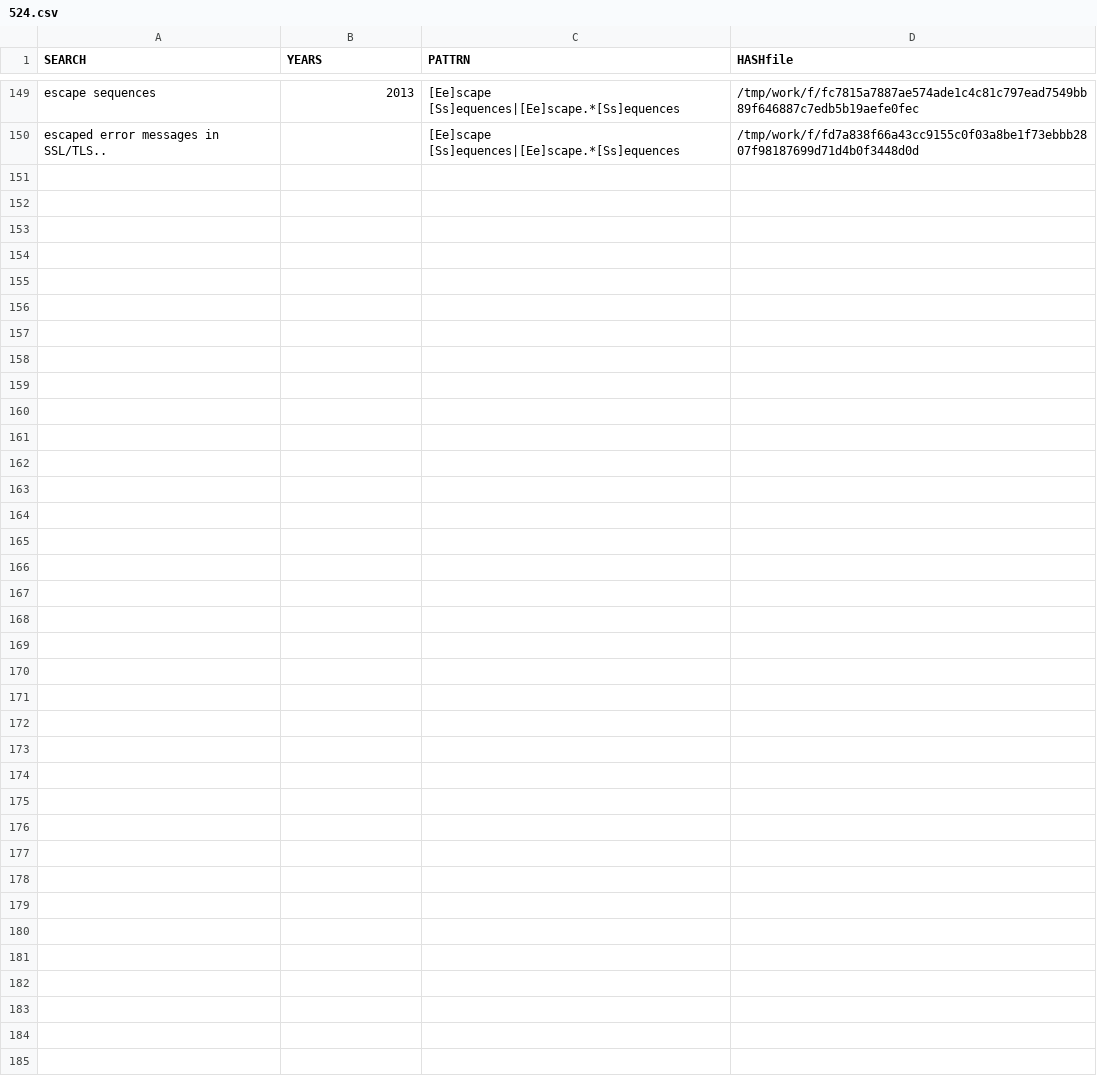
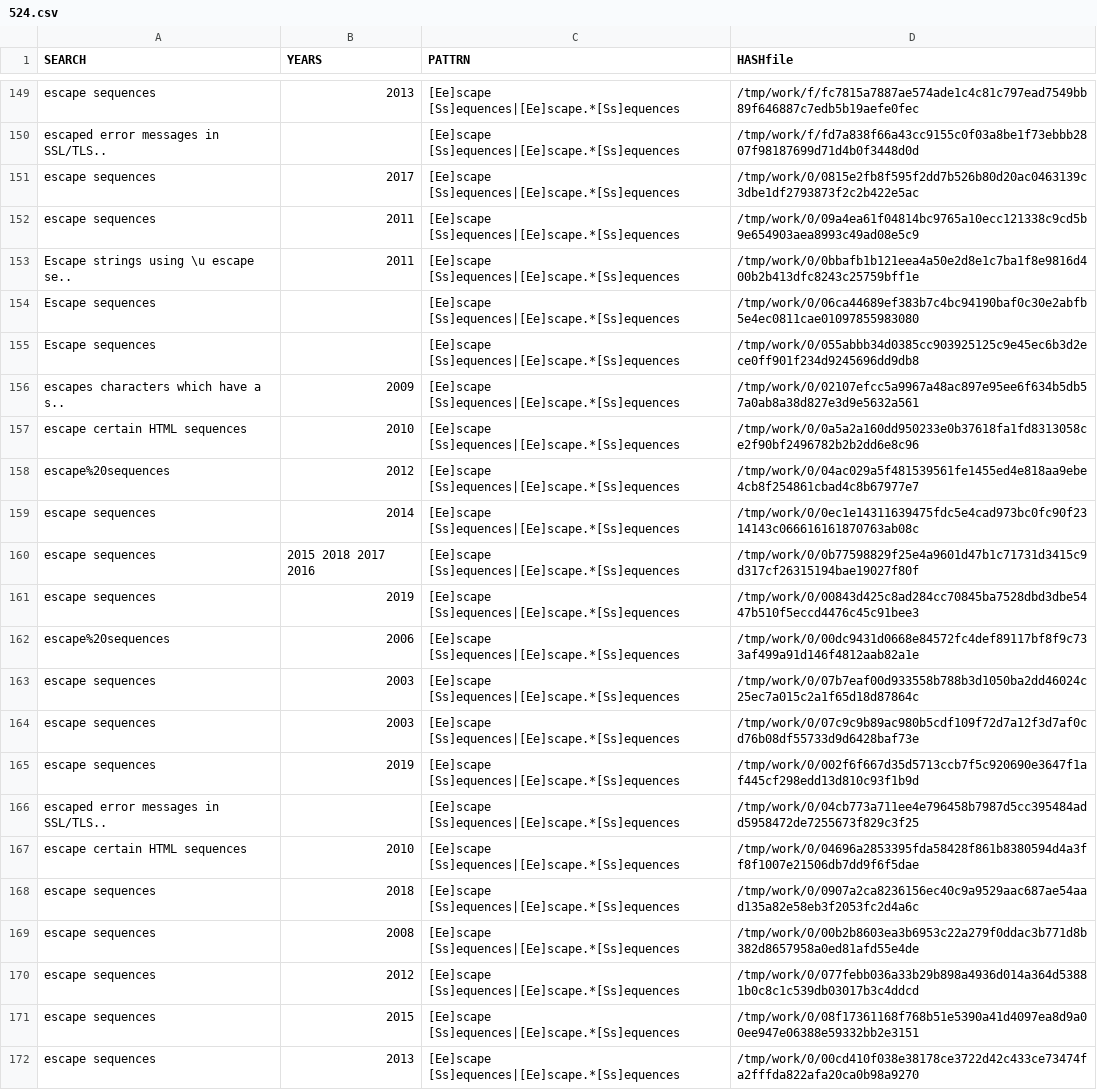
Before and after one commit to gergimentr/finder, a CSV file: results/524.csv, drawn as a sheet; only a part is shown, gaps mark what is left out.

```diff
--- a/results/524.csv
+++ b/results/524.csv
@@ -150 +150,23 @@ escape sequences, 2013 ,[Ee]scape [Ss]equences|[Ee]scape.*[Ss]equences,/tmp/work
 escaped error messages in SSL/TLS.., ,[Ee]scape [Ss]equences|[Ee]scape.*[Ss]equences,/tmp/work/f/fd7a838f66a43cc9155c0f03a8be1f73ebbb2807f98187699d71d4b0f3448d0d
+escape sequences, 2017 ,[Ee]scape [Ss]equences|[Ee]scape.*[Ss]equences,/tmp/work/0/0815e2fb8f595f2dd7b526b80d20ac0463139c3dbe1df2793873f2c2b422e5ac
+escape sequences, 2011 ,[Ee]scape [Ss]equences|[Ee]scape.*[Ss]equences,/tmp/work/0/09a4ea61f04814bc9765a10ecc121338c9cd5b9e654903aea8993c49ad08e5c9
+Escape strings using \u escape se.., 2011 ,[Ee]scape [Ss]equences|[Ee]scape.*[Ss]equences,/tmp/work/0/0bbafb1b121eea4a50e2d8e1c7ba1f8e9816d400b2b413dfc8243c25759bff1e
+Escape sequences, ,[Ee]scape [Ss]equences|[Ee]scape.*[Ss]equences,/tmp/work/0/06ca44689ef383b7c4bc94190baf0c30e2abfb5e4ec0811cae01097855983080
+Escape sequences, ,[Ee]scape [Ss]equences|[Ee]scape.*[Ss]equences,/tmp/work/0/055abbb34d0385cc903925125c9e45ec6b3d2ece0ff901f234d9245696dd9db8
+escapes characters which have a s.., 2009 ,[Ee]scape [Ss]equences|[Ee]scape.*[Ss]equences,/tmp/work/0/02107efcc5a9967a48ac897e95ee6f634b5db57a0ab8a38d827e3d9e5632a561
+escape certain HTML sequences, 2010 ,[Ee]scape [Ss]equences|[Ee]scape.*[Ss]equences,/tmp/work/0/0a5a2a160dd950233e0b37618fa1fd8313058ce2f90bf2496782b2b2dd6e8c96
+escape%20sequences, 2012 ,[Ee]scape [Ss]equences|[Ee]scape.*[Ss]equences,/tmp/work/0/04ac029a5f481539561fe1455ed4e818aa9ebe4cb8f254861cbad4c8b67977e7
+escape sequences, 2014 ,[Ee]scape [Ss]equences|[Ee]scape.*[Ss]equences,/tmp/work/0/0ec1e14311639475fdc5e4cad973bc0fc90f2314143c066616161870763ab08c
+escape sequences, 2015 2018 2017 2016 ,[Ee]scape [Ss]equences|[Ee]scape.*[Ss]equences,/tmp/work/0/0b77598829f25e4a9601d47b1c71731d3415c9d317cf26315194bae19027f80f
+escape sequences, 2019 ,[Ee]scape [Ss]equences|[Ee]scape.*[Ss]equences,/tmp/work/0/00843d425c8ad284cc70845ba7528dbd3dbe5447b510f5eccd4476c45c91bee3
+escape%20sequences, 2006 ,[Ee]scape [Ss]equences|[Ee]scape.*[Ss]equences,/tmp/work/0/00dc9431d0668e84572fc4def89117bf8f9c733af499a91d146f4812aab82a1e
+escape sequences, 2003 ,[Ee]scape [Ss]equences|[Ee]scape.*[Ss]equences,/tmp/work/0/07b7eaf00d933558b788b3d1050ba2dd46024c25ec7a015c2a1f65d18d87864c
+escape sequences, 2003 ,[Ee]scape [Ss]equences|[Ee]scape.*[Ss]equences,/tmp/work/0/07c9c9b89ac980b5cdf109f72d7a12f3d7af0cd76b08df55733d9d6428baf73e
+escape sequences, 2019 ,[Ee]scape [Ss]equences|[Ee]scape.*[Ss]equences,/tmp/work/0/002f6f667d35d5713ccb7f5c920690e3647f1af445cf298edd13d810c93f1b9d
+escaped error messages in SSL/TLS.., ,[Ee]scape [Ss]equences|[Ee]scape.*[Ss]equences,/tmp/work/0/04cb773a711ee4e796458b7987d5cc395484add5958472de7255673f829c3f25
+escape certain HTML sequences, 2010 ,[Ee]scape [Ss]equences|[Ee]scape.*[Ss]equences,/tmp/work/0/04696a2853395fda58428f861b8380594d4a3ff8f1007e21506db7dd9f6f5dae
+escape sequences, 2018 ,[Ee]scape [Ss]equences|[Ee]scape.*[Ss]equences,/tmp/work/0/0907a2ca8236156ec40c9a9529aac687ae54aad135a82e58eb3f2053fc2d4a6c
+escape sequences, 2008 ,[Ee]scape [Ss]equences|[Ee]scape.*[Ss]equences,/tmp/work/0/00b2b8603ea3b6953c22a279f0ddac3b771d8b382d8657958a0ed81afd55e4de
+escape sequences, 2012 ,[Ee]scape [Ss]equences|[Ee]scape.*[Ss]equences,/tmp/work/0/077febb036a33b29b898a4936d014a364d53881b0c8c1c539db03017b3c4ddcd
+escape sequences, 2015 ,[Ee]scape [Ss]equences|[Ee]scape.*[Ss]equences,/tmp/work/0/08f17361168f768b51e5390a41d4097ea8d9a00ee947e06388e59332bb2e3151
+escape sequences, 2013 ,[Ee]scape [Ss]equences|[Ee]scape.*[Ss]equences,/tmp/work/0/00cd410f038e38178ce3722d42c433ce73474fa2fffda822afa20ca0b98a9270
```
Also changed, not shown: results/105.csv, 7 other files.
